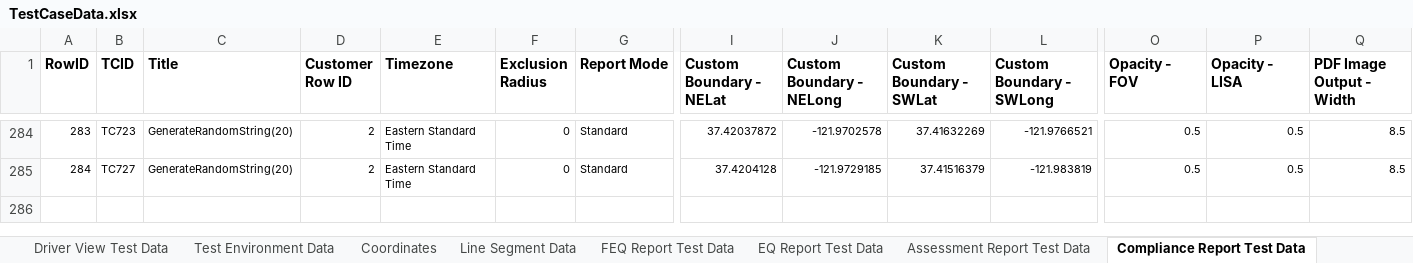
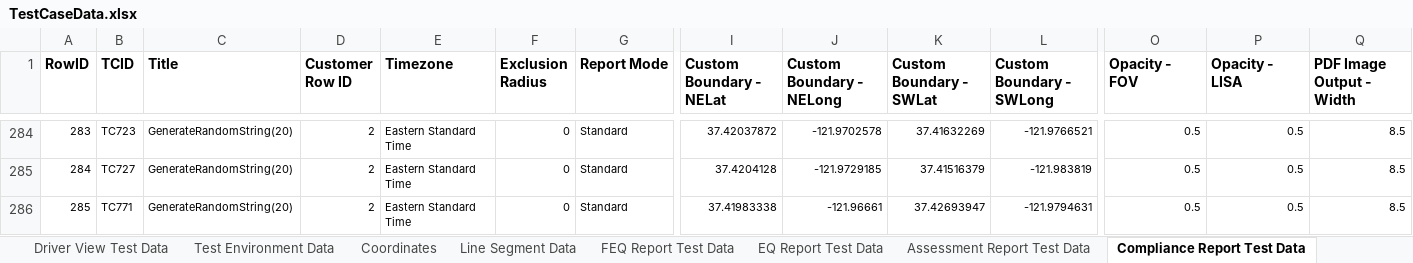
Before and after one commit to SXiang/JUnitWebTest, an Excel workbook: selenium-wd/data/TestCaseData.xlsx, sheet Compliance Report Test Data, drawn as a sheet; only a part is shown, gaps mark what is left out; values as stored, in another font and other column widths than the file's, no borders; rows hold the shown columns only; the diff names each change by its address in the sheet, - before the commit and + after, or states it on an @@ line.

```diff
--- a/selenium-wd/data/TestCaseData.xlsx (sheet Compliance Report Test Data)
+++ b/selenium-wd/data/TestCaseData.xlsx (sheet Compliance Report Test Data)
+row 286: 285 | TC771 | GenerateRandomString(20) | 2 | Eastern Standard Time | 0 | Standard | 37.41983338 | -121.96661 | 37.42693947 | -121.9794631 | 0.5 | 0.5 | 8.5
```
Also changed, not shown: 5 other files.
